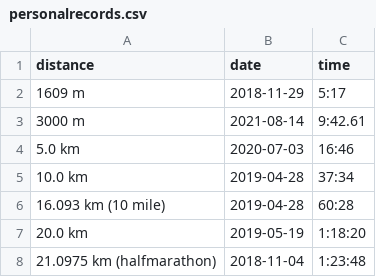
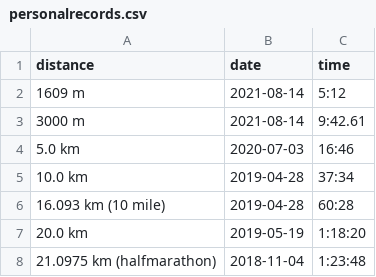
Before and after one commit to ward/run, a CSV file: _data/personalrecords.csv, drawn as a sheet.

Commit message:
Apparently this also updates my self-timed mile pr

```diff
--- a/_data/personalrecords.csv
+++ b/_data/personalrecords.csv
@@ -1,3 +1,3 @@
 distance,date,time
-"1609 m",2018-11-29,"5:17"
+"1609 m",2021-08-14,"5:12"
 "3000 m",2021-08-14,"9:42.61"
```
